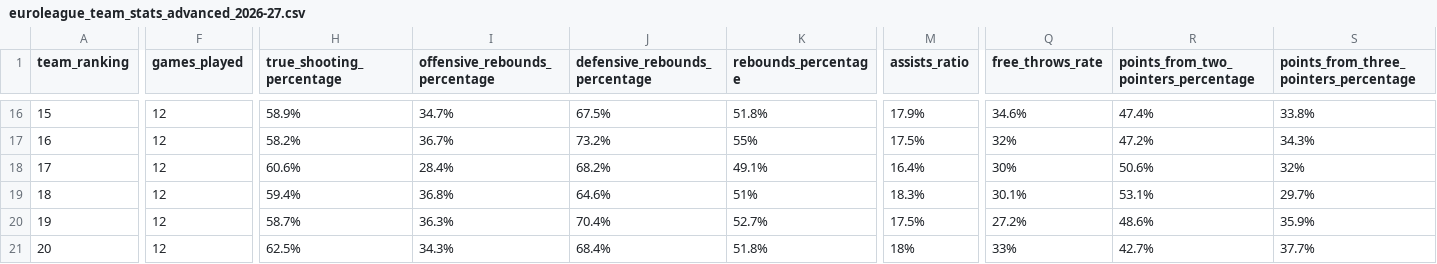
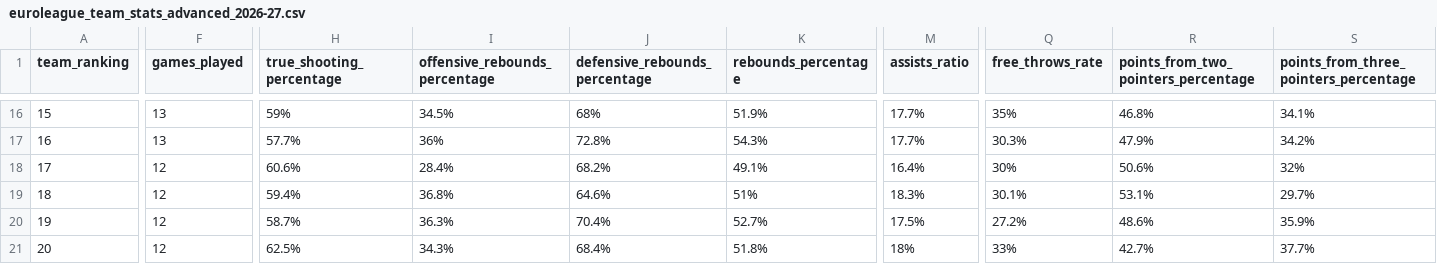
Before and after one commit to IvoVillanueva/EUROLIGAS, a CSV file: data/euroleague_team_stats_advanced_2026-27.csv, drawn as a sheet; only a part is shown, gaps mark what is left out; the diff covers the shown part only; the diff names each change by its address in the sheet, - before the commit and + after, or states it on an @@ line.

```diff
--- a/data/euroleague_team_stats_advanced_2026-27.csv
+++ b/data/euroleague_team_stats_advanced_2026-27.csv
-F16:F17 (games_played): 12
+F16:F17 (games_played): 13
-H16 (true_shooting_percentage): 58.9%
+H16 (true_shooting_percentage): 59%
-I16 (offensive_rebounds_percentage): 34.7%
+I16 (offensive_rebounds_percentage): 34.5%
-J16 (defensive_rebounds_percentage): 67.5%
+J16 (defensive_rebounds_percentage): 68%
-K16 (rebounds_percentage): 51.8%
+K16 (rebounds_percentage): 51.9%
-M16 (assists_ratio): 17.9%
+M16 (assists_ratio): 17.7%
-Q16 (free_throws_rate): 34.6%
+Q16 (free_throws_rate): 35%
-R16: 47.4%
+R16: 46.8%
-S16: 33.8%
+S16: 34.1%
-H17 (true_shooting_percentage): 58.2%
+H17 (true_shooting_percentage): 57.7%
-I17 (offensive_rebounds_percentage): 36.7%
+I17 (offensive_rebounds_percentage): 36%
-J17 (defensive_rebounds_percentage): 73.2%
+J17 (defensive_rebounds_percentage): 72.8%
-K17 (rebounds_percentage): 55%
+K17 (rebounds_percentage): 54.3%
-M17 (assists_ratio): 17.5%
+M17 (assists_ratio): 17.7%
-Q17 (free_throws_rate): 32%
+Q17 (free_throws_rate): 30.3%
-R17: 47.2%
+R17: 47.9%
-S17: 34.3%
+S17: 34.2%
```
Also changed, not shown: 3 added rows, 3 removed rows and 20 edited cells elsewhere in this file, data/euroleague_team_stats_traditional_2026-27.csv, 3 other files.
